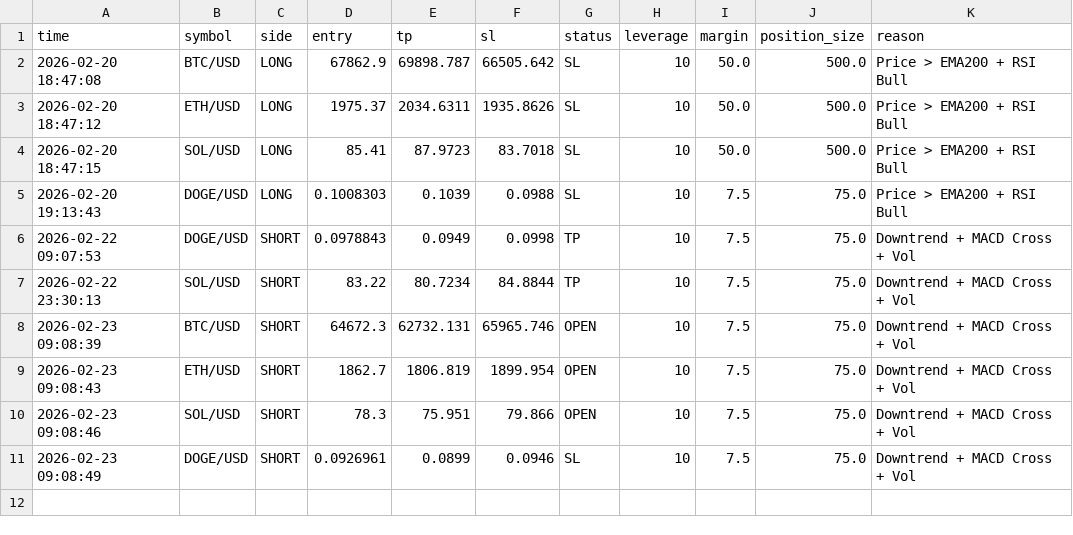
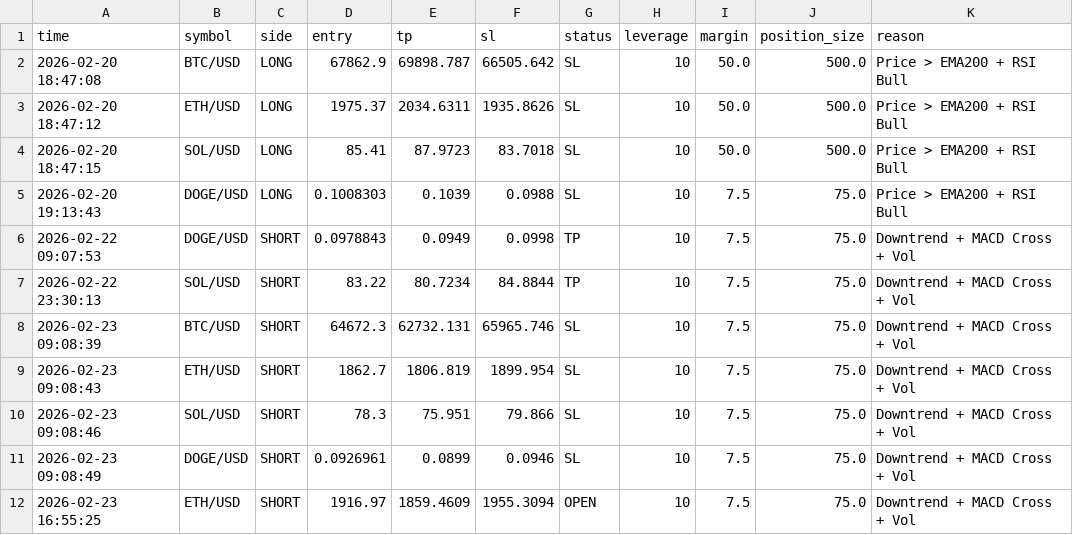
Before and after one commit to FiRSTTX/MyCRYPTO-BOT, a CSV file: signals.csv, drawn as a sheet.

```diff
--- a/signals.csv
+++ b/signals.csv
@@ -7,5 +7,6 @@ time,symbol,side,entry,tp,sl,status,leverage,margin,position_size,reason
 2026-02-22 23:30:13,SOL/USD,SHORT,83.22,80.7234,84.8844,TP,10,7.5,75.0,Downtrend + MACD Cross + Vol
-2026-02-23 09:08:39,BTC/USD,SHORT,64672.3,62732.131,65965.746,OPEN,10,7.5,75.0,Downtrend + MACD Cross + Vol
-2026-02-23 09:08:43,ETH/USD,SHORT,1862.7,1806.819,1899.954,OPEN,10,7.5,75.0,Downtrend + MACD Cross + Vol
-2026-02-23 09:08:46,SOL/USD,SHORT,78.3,75.951,79.866,OPEN,10,7.5,75.0,Downtrend + MACD Cross + Vol
+2026-02-23 09:08:39,BTC/USD,SHORT,64672.3,62732.131,65965.746,SL,10,7.5,75.0,Downtrend + MACD Cross + Vol
+2026-02-23 09:08:43,ETH/USD,SHORT,1862.7,1806.819,1899.954,SL,10,7.5,75.0,Downtrend + MACD Cross + Vol
+2026-02-23 09:08:46,SOL/USD,SHORT,78.3,75.951,79.866,SL,10,7.5,75.0,Downtrend + MACD Cross + Vol
 2026-02-23 09:08:49,DOGE/USD,SHORT,0.0926961,0.0899,0.0946,SL,10,7.5,75.0,Downtrend + MACD Cross + Vol
+2026-02-23 16:55:25,ETH/USD,SHORT,1916.97,1859.4609,1955.3094,OPEN,10,7.5,75.0,Downtrend + MACD Cross + Vol
```
